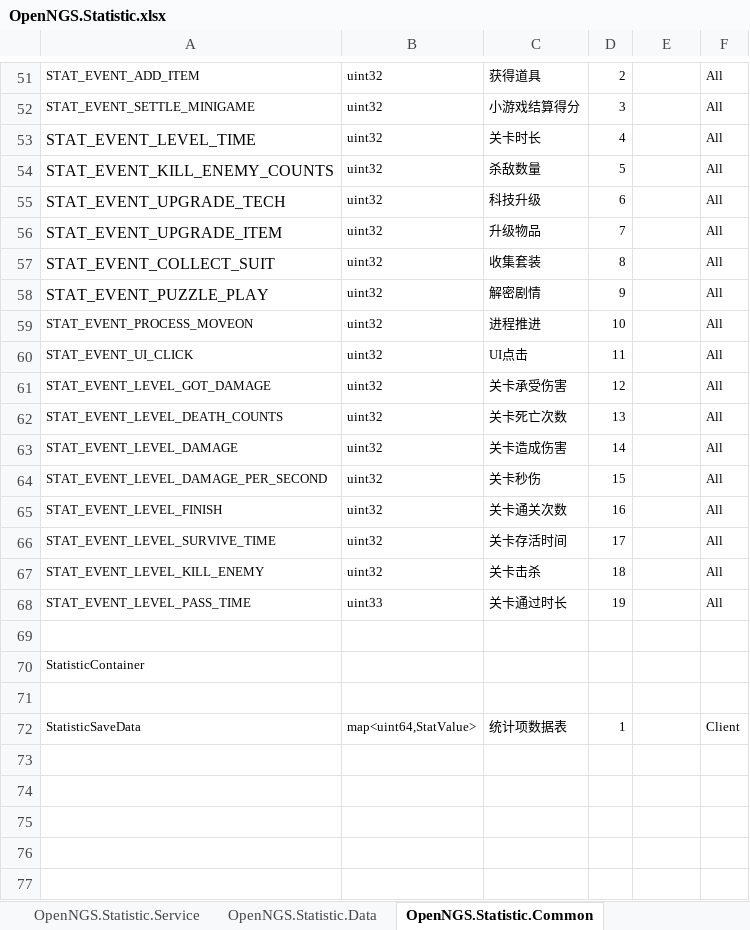
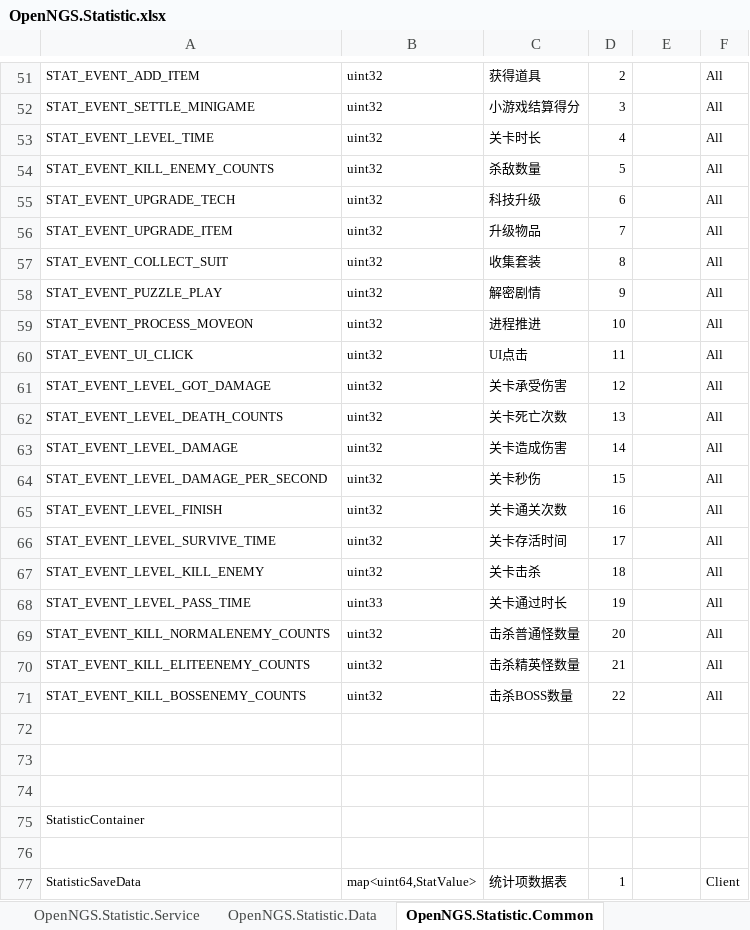
Before and after one commit to Open-NGS/OpenNGS.Network, an Excel workbook: Data/Entities/OpenNGS/OpenNGS.Statistic.xlsx, sheet OpenNGS.Statistic.Common, drawn as a sheet; only a part is shown, gaps mark what is left out; values as stored, in another font and other column widths than the file's, no borders; conditional formats and table styles not drawn; the diff names each change by its address in the sheet, - before the commit and + after, or states it on an @@ line.

```diff
--- a/Data/Entities/OpenNGS/OpenNGS.Statistic.xlsx (sheet OpenNGS.Statistic.Common)
+++ b/Data/Entities/OpenNGS/OpenNGS.Statistic.xlsx (sheet OpenNGS.Statistic.Common)
@@ A53:A58 text size: smaller @@
+row 69: STAT_EVENT_KILL_NORMALENEMY_COUNTS | uint32 | 击杀普通怪数量 | 20 |  | All
+row 70: STAT_EVENT_KILL_ELITEENEMY_COUNTS | uint32 | 击杀精英怪数量 | 21 |  | All
+row 71: STAT_EVENT_KILL_BOSSENEMY_COUNTS | uint32 | 击杀BOSS数量 | 22 |  | All
+row 72: (empty)
+row 73: (empty)
```
Also changed, not shown: 1 other file.
